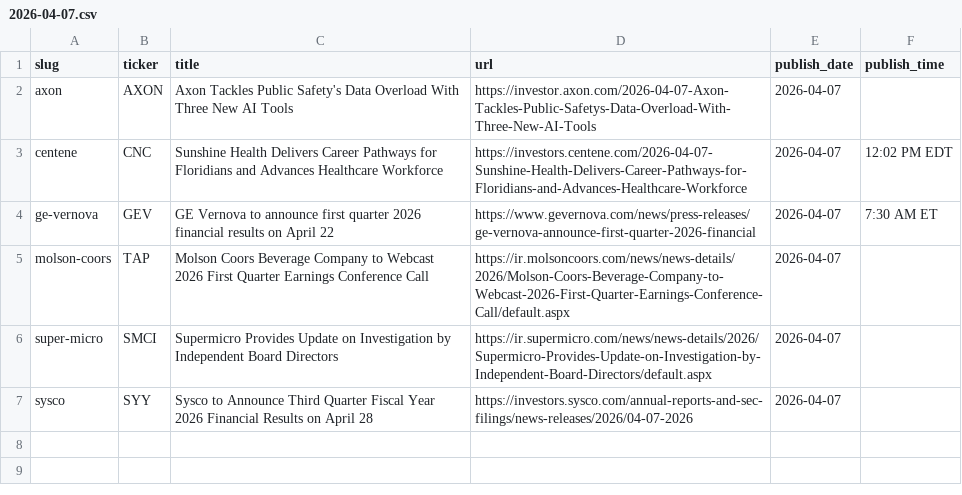
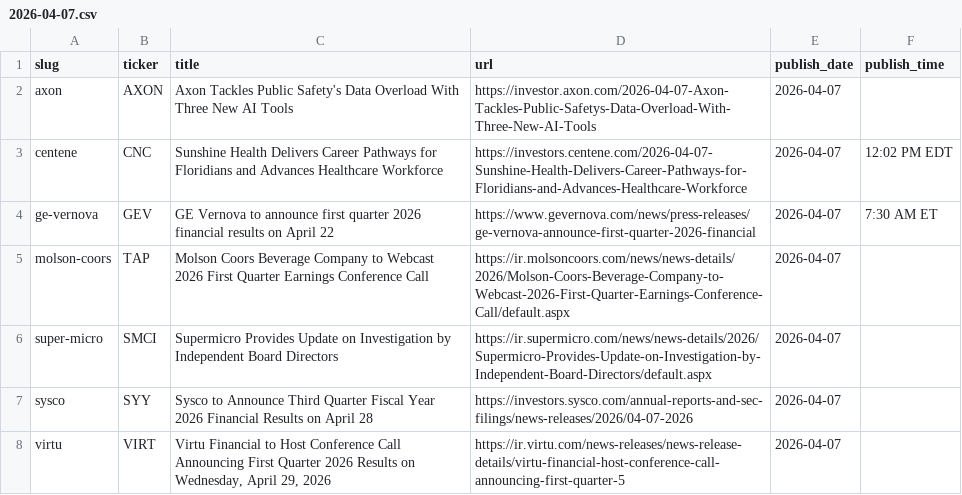
Before and after one commit to KamarajuKusumanchi/primary_wire, a CSV file: data/2026/2026-04-07.csv, drawn as a sheet.

```diff
--- a/data/2026/2026-04-07.csv
+++ b/data/2026/2026-04-07.csv
@@ -7 +7,2 @@ super-micro,SMCI,Supermicro Provides Update on Investigation by Independent Boar
 sysco,SYY,Sysco to Announce Third Quarter Fiscal Year 2026 Financial Results on April 28,https://investors.sysco.com/annual-reports-and-sec-filings/news-releases/2026/04-07-2026,2026-04-07,
+virtu,VIRT,"Virtu Financial to Host Conference Call Announcing First Quarter 2026 Results on Wednesday, April 29, 2026",https://ir.virtu.com/news-releases/news-release-details/virtu-financial-host-conference-call-announcing-first-quarter-5,2026-04-07,
```
Also changed, not shown: data/2026/2026-01-14.csv, data/2026/2026-04-16.csv, 15 other files.
